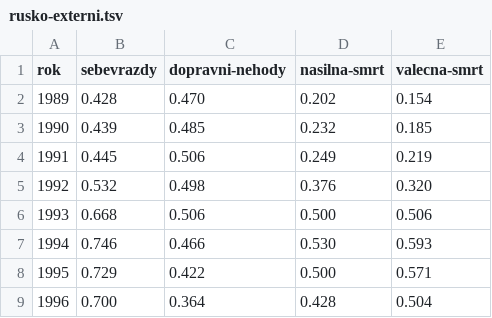
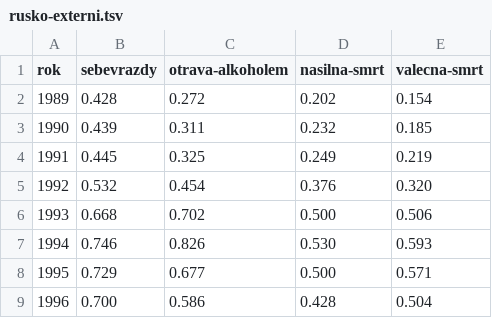
Before and after one commit to DataRozhlas/ruska-demografie, a TSV file: data/rusko-externi.tsv, drawn as a sheet.

```diff
--- a/data/rusko-externi.tsv
+++ b/data/rusko-externi.tsv
@@ -1,9 +1,9 @@
-rok	sebevrazdy	dopravni-nehody	nasilna-smrt	valecna-smrt
-1989	0.428	0.470	0.202	0.154
-1990	0.439	0.485	0.232	0.185
-1991	0.445	0.506	0.249	0.219
-1992	0.532	0.498	0.376	0.320
-1993	0.668	0.506	0.500	0.506
-1994	0.746	0.466	0.530	0.593
-1995	0.729	0.422	0.500	0.571
-1996	0.700	0.364	0.428	0.504
+rok	sebevrazdy	otrava-alkoholem	nasilna-smrt	valecna-smrt
+1989	0.428	0.272	0.202	0.154
+1990	0.439	0.311	0.232	0.185
+1991	0.445	0.325	0.249	0.219
+1992	0.532	0.454	0.376	0.320
+1993	0.668	0.702	0.500	0.506
+1994	0.746	0.826	0.530	0.593
+1995	0.729	0.677	0.500	0.571
+1996	0.700	0.586	0.428	0.504
```
Also changed, not shown: data/mexiko-externi.tsv, 3 other files.
